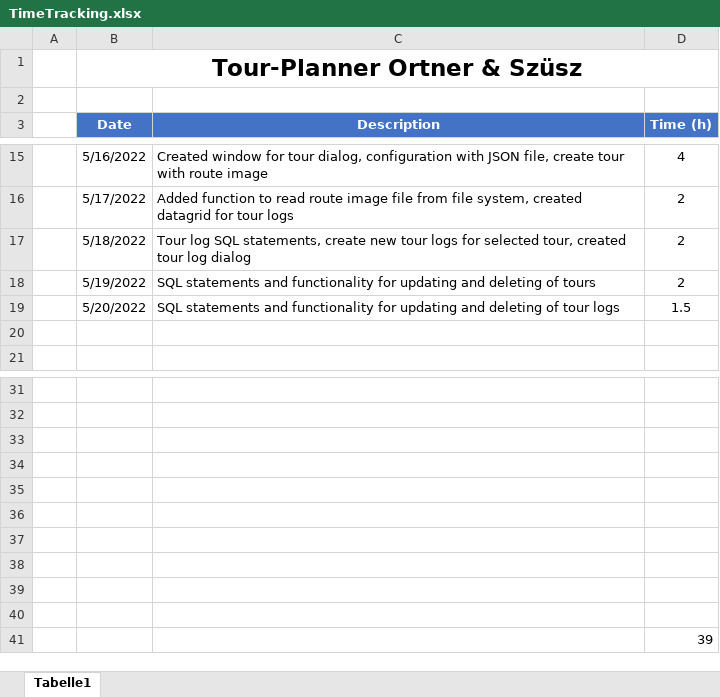
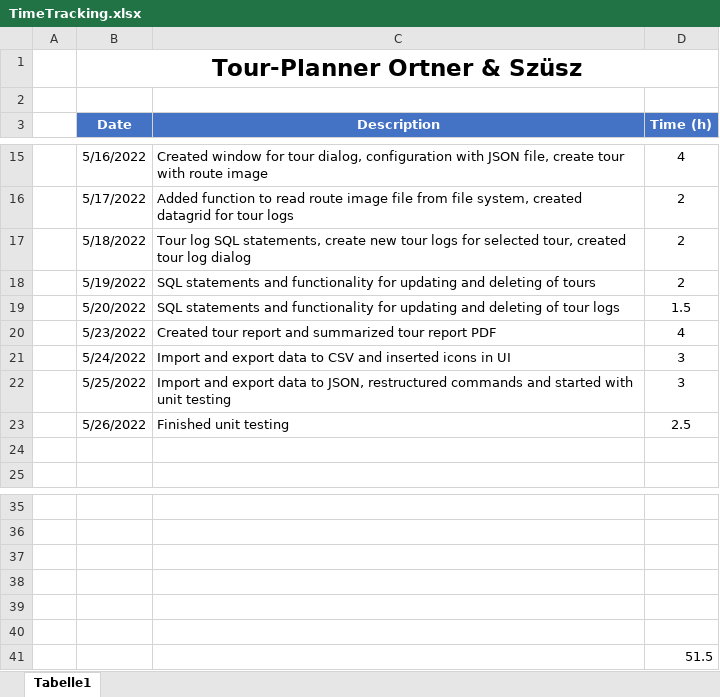
Before and after one commit to SaschaOr/TourPlanner_Ortner_Szuesz, an Excel workbook: docs/TimeTracking.xlsx, sheet Tabelle1, drawn as a sheet; only a part is shown, gaps mark what is left out; values as stored, in another font and other column widths than the file's, no borders; removed rows and columns are numbered as before the commit, all else as after; the diff names each change by its address in the sheet, - before the commit and + after, or states it on an @@ line.

Commit message:
finished unit testing

```diff
--- a/docs/TimeTracking.xlsx (sheet Tabelle1)
+++ b/docs/TimeTracking.xlsx (sheet Tabelle1)
+row 20:  | 5/23/2022 | Created tour report and summarized tour report PDF | 4
+row 21:  | 5/24/2022 | Import and export data to CSV and inserted icons in UI | 3
+row 22:  | 5/25/2022 | Import and export data to JSON, restructured commands and started with unit testing | 3
+row 23:  | 5/26/2022 | Finished unit testing | 2.5
-row 37: (empty)
-row 38: (empty)
-row 39: (empty)
-row 40: (empty)
-D41 (Time (h)): 39
+D41 (Time (h)): 51.5
```
Also changed, not shown: 11 other files.
